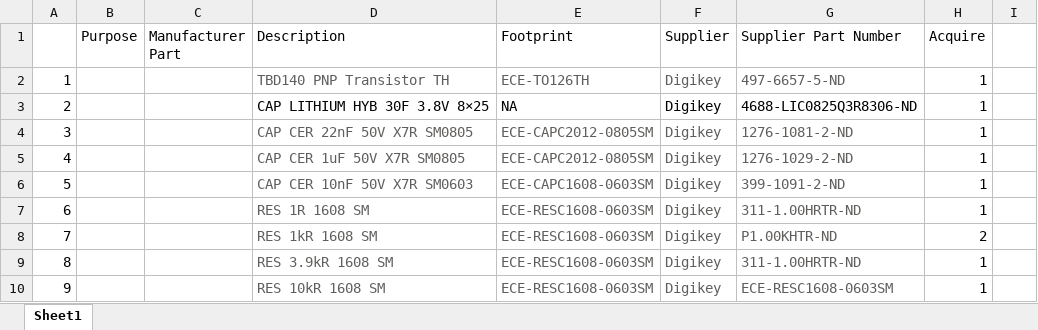
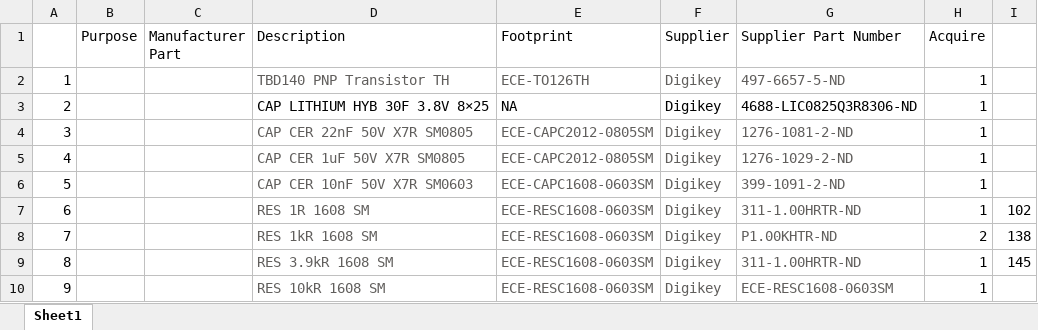
Before and after one commit to hli605-UOA/ELECTENG-311-Teamwork, an Excel workbook: Linear Regulator/Book1.xlsx, sheet Sheet1, drawn as a sheet; values as stored, in another font and other column widths than the file's, no borders; the diff names each change by its address in the sheet, - before the commit and + after, or states it on an @@ line.

Commit message:
BOM update

```diff
--- a/Linear Regulator/Book1.xlsx (sheet Sheet1)
+++ b/Linear Regulator/Book1.xlsx (sheet Sheet1)
-I7: (empty)
+I7: 102
-I8: (empty)
+I8: 138
-I9: (empty)
+I9: 145
```
